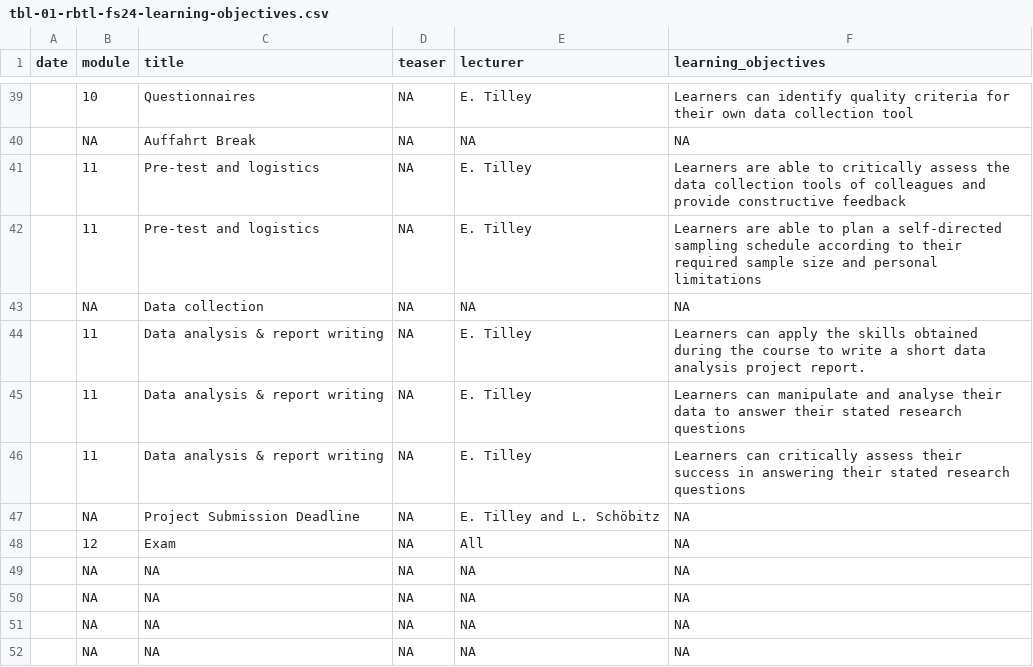
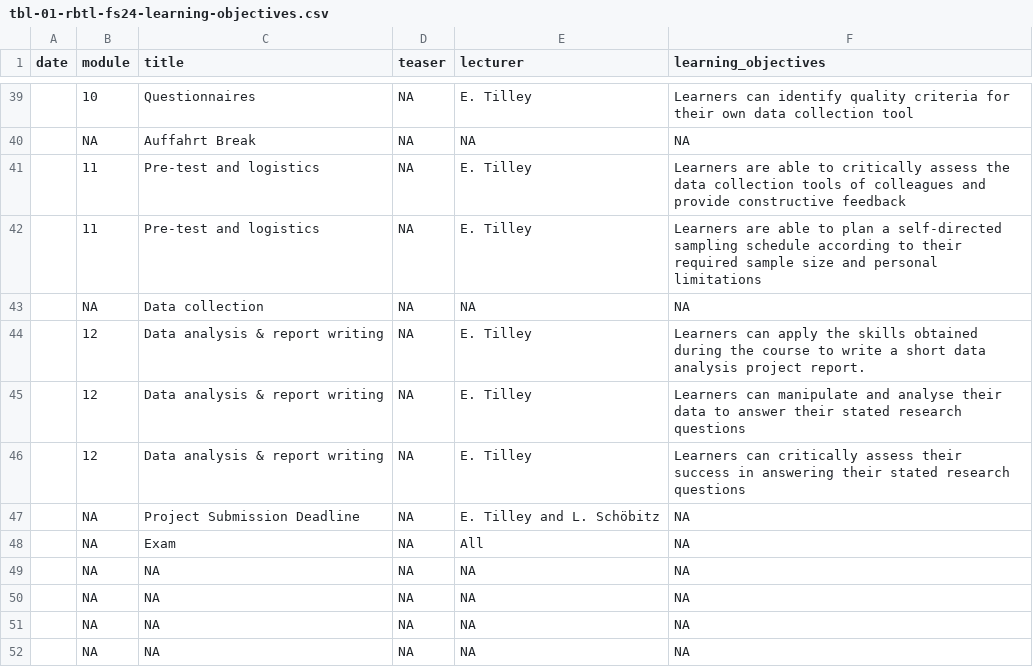
Before and after one commit to rbtl-fs25/website, a CSV file: data/tbl-01-rbtl-fs24-learning-objectives.csv, drawn as a sheet; only a part is shown, gaps mark what is left out.

Commit message:
Update learning objectives Module 11

```diff
--- a/data/tbl-01-rbtl-fs24-learning-objectives.csv
+++ b/data/tbl-01-rbtl-fs24-learning-objectives.csv
@@ -43,7 +43,7 @@ date,module,title,teaser,lecturer,learning_objectives
 ,NA,Data collection,NA,NA,NA
-,11,Data analysis & report writing,NA,E. Tilley,Learners can apply the skills obtained during the course to write a short data analysis project report.
-,11,Data analysis & report writing,NA,E. Tilley,Learners can manipulate and analyse their data to answer their stated research questions
-,11,Data analysis & report writing,NA,E. Tilley,Learners can critically assess their success in answering their stated research questions
+,12,Data analysis & report writing,NA,E. Tilley,Learners can apply the skills obtained during the course to write a short data analysis project report.
+,12,Data analysis & report writing,NA,E. Tilley,Learners can manipulate and analyse their data to answer their stated research questions
+,12,Data analysis & report writing,NA,E. Tilley,Learners can critically assess their success in answering their stated research questions
 ,NA,Project Submission Deadline,NA,E. Tilley and L. Schöbitz,NA
-,12,Exam,NA,All,NA
+,NA,Exam,NA,All,NA
 ,NA,NA,NA,NA,NA
```
Also changed, not shown: 10 other files.
